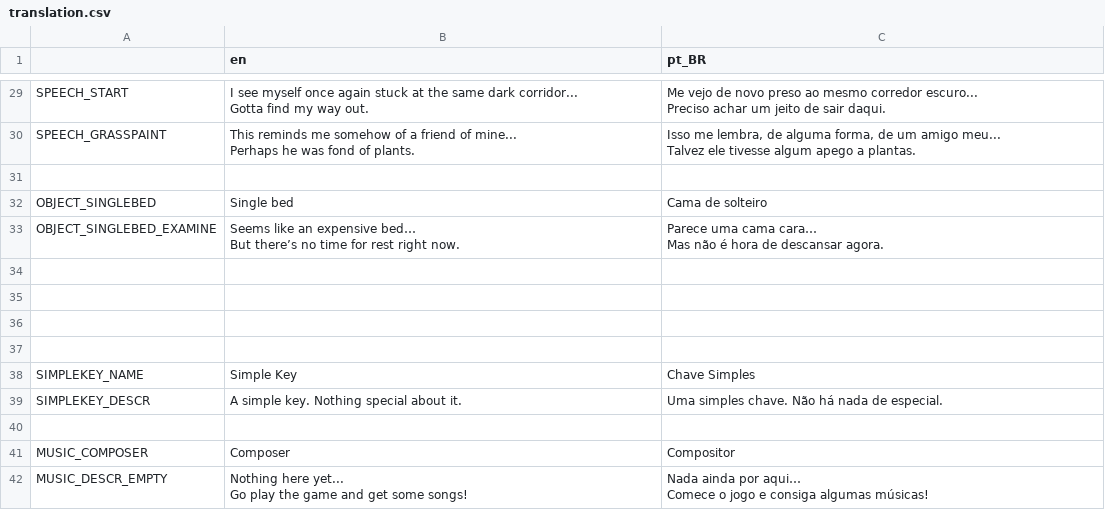
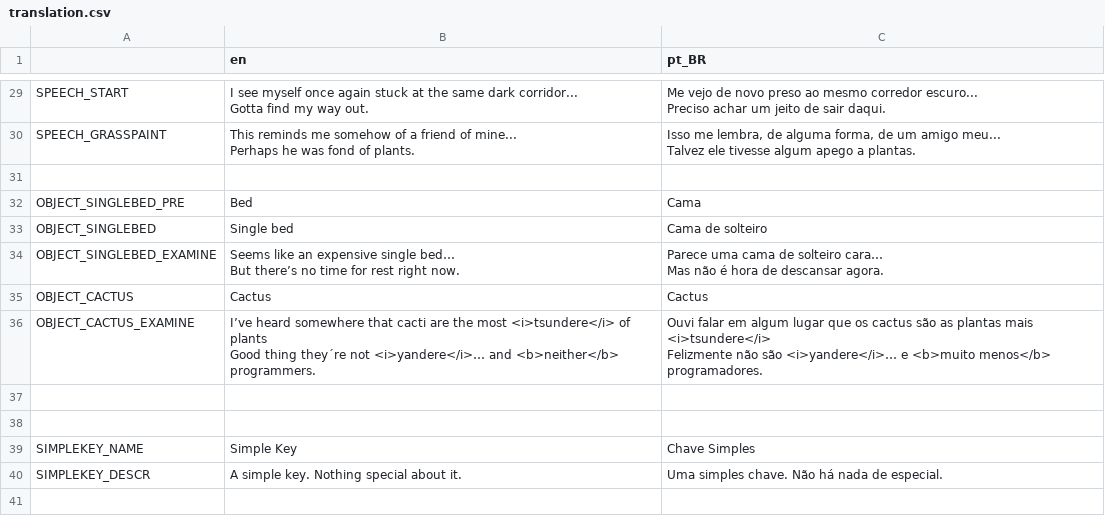
Before and after one commit to EmoonX/cipher, a CSV file: etc/translation.csv, drawn as a sheet; only a part is shown, gaps mark what is left out; the shorter side is filled out with more unchanged rows.

Commit message:
[Interface] Objects with pre-"pretty names" before examining - Fixes #22

```diff
--- a/etc/translation.csv
+++ b/etc/translation.csv
@@ -35,8 +35,11 @@ Talvez ele tivesse algum apego a plantas."
 ,,
+OBJECT_SINGLEBED_PRE,Bed,Cama
 OBJECT_SINGLEBED,Single bed,Cama de solteiro
-OBJECT_SINGLEBED_EXAMINE,"Seems like an expensive bed…
-But there’s no time for rest right now.","Parece uma cama cara…
-Mas não é hora de descansar agora."
-,,
-,,
+OBJECT_SINGLEBED_EXAMINE,"Seems like an expensive single bed…
+But there’s no time for rest right now.","Parece uma cama de solteiro cara…
+Mas não é hora de descansar agora."
+OBJECT_CACTUS,Cactus,Cactus
+OBJECT_CACTUS_EXAMINE,"I’ve heard somewhere that cacti are the most <i>tsundere</i> of plants
+Good thing they´re not <i>yandere</i>… and <b>neither</b> programmers.","Ouvi falar em algum lugar que os cactus são as plantas mais <i>tsundere</i>
+Felizmente não são <i>yandere</i>… e <b>muito menos</b> programadores."
 ,,
```
Also changed, not shown: 13 other files.
